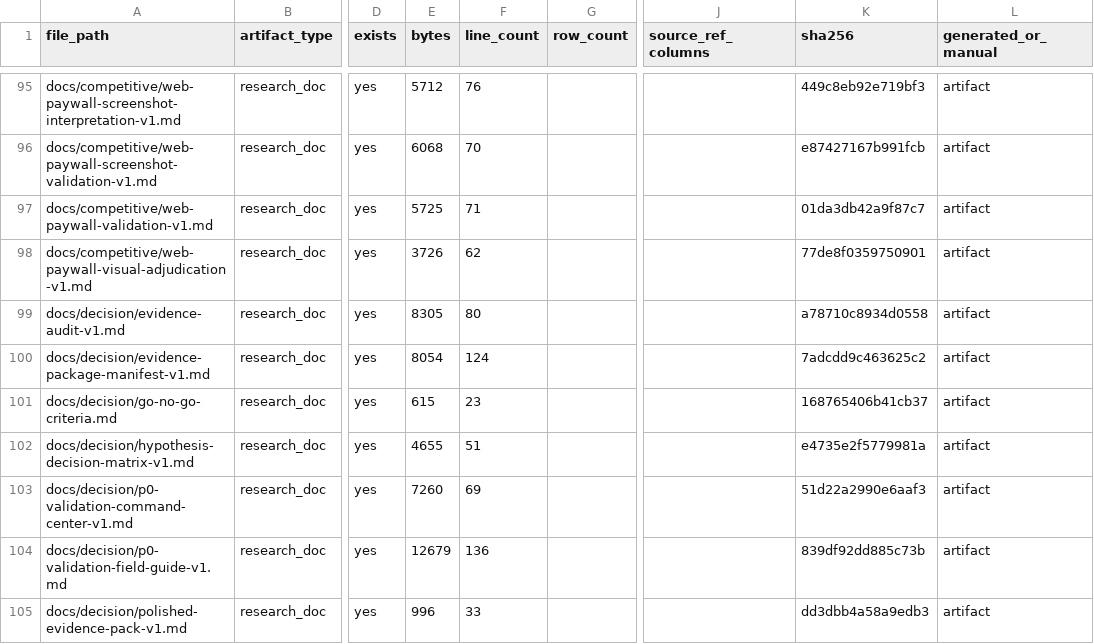
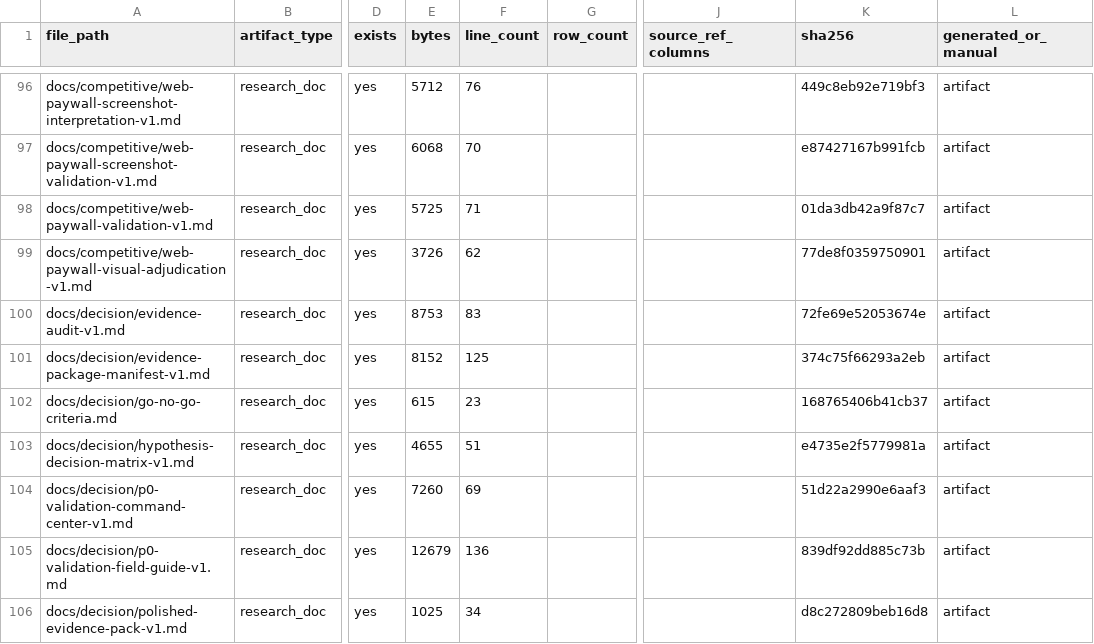
Before and after one commit to kirbudilov01/alina-research, a CSV file: data_processed/evidence_artifact_manifest.csv, drawn as a sheet; only a part is shown, gaps mark what is left out; addresses are those after the commit; the diff covers the shown part only; the diff names each change by its address in the sheet, - before the commit and + after, or states it on an @@ line.

```diff
--- a/data_processed/evidence_artifact_manifest.csv
+++ b/data_processed/evidence_artifact_manifest.csv
-E100 (bytes): 8305
+E100 (bytes): 8753
-F100 (line_count): 80
+F100 (line_count): 83
-K100 (sha256): a78710c8934d0558
+K100 (sha256): 72fe69e52053674e
-E101 (bytes): 8054
+E101 (bytes): 8152
-F101 (line_count): 124
+F101 (line_count): 125
-K101 (sha256): 7adcdd9c463625c2
+K101 (sha256): 374c75f66293a2eb
-E106 (bytes): 996
+E106 (bytes): 1025
-F106 (line_count): 33
+F106 (line_count): 34
-K106 (sha256): dd3dbb4a58a9edb3
+K106 (sha256): d8c272809beb16d8
```
Also changed, not shown: 3 added rows and 37 edited cells elsewhere in this file, data_processed/evidence_claim_register.csv, data_processed/research_completion_audit.csv, 19 other files.
